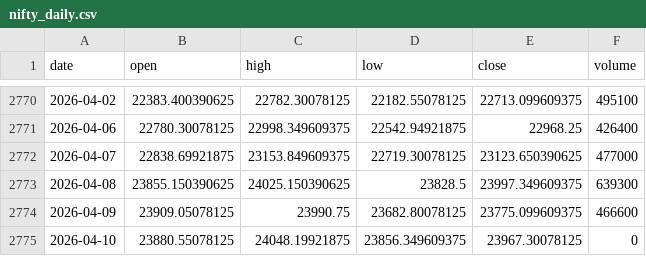
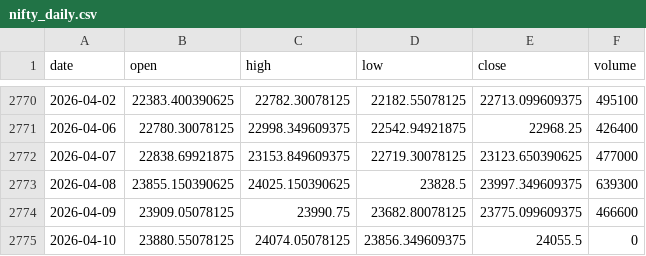
Before and after one commit to pravindev666/David-V2, a CSV file: data/nifty_daily.csv, drawn as a sheet; only a part is shown, gaps mark what is left out.

Commit message:
Auto-sync: Market data update 2026-04-10 09:52

```diff
--- a/data/nifty_daily.csv
+++ b/data/nifty_daily.csv
@@ -2774,2 +2774,2 @@ date,open,high,low,close,volume
 2026-04-09,23909.05078125,23990.75,23682.80078125,23775.099609375,466600
-2026-04-10,23880.55078125,24048.19921875,23856.349609375,23967.30078125,0
+2026-04-10,23880.55078125,24074.05078125,23856.349609375,24055.5,0
```
Also changed, not shown: data/vix_daily.csv.
